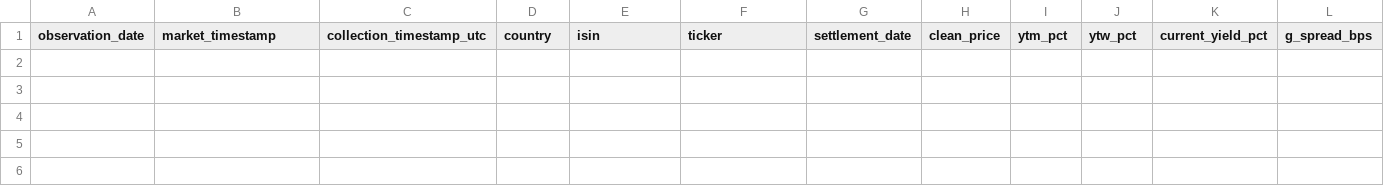
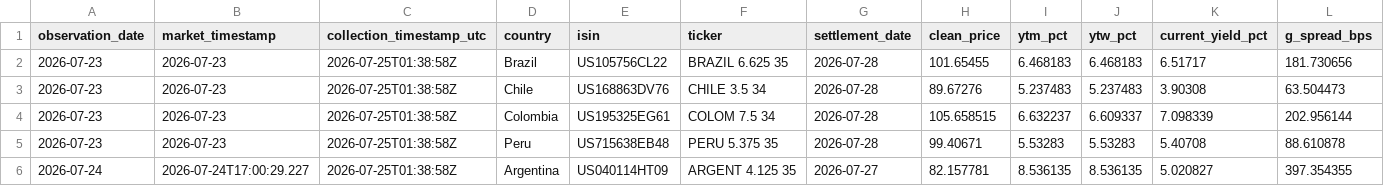
Before and after one commit to nicoortuno/south-american-sovereign-bond-tracker, a CSV file: data/bondterminal_daily.csv, drawn as a sheet; only a part is shown; rows hold the shown columns only; the diff names each change by its address in the sheet, - before the commit and + after, or states it on an @@ line.

```diff
--- a/data/bondterminal_daily.csv
+++ b/data/bondterminal_daily.csv
+row 2: 2026-07-23 | 2026-07-23 | 2026-07-25T01:38:58Z | Brazil | US105756CL22 | BRAZIL 6.625 35 | 2026-07-28 | 101.65455 | 6.468183 | 6.468183 | 6.51717 | 181.730656
+row 3: 2026-07-23 | 2026-07-23 | 2026-07-25T01:38:58Z | Chile | US168863DV76 | CHILE 3.5 34 | 2026-07-28 | 89.67276 | 5.237483 | 5.237483 | 3.90308 | 63.504473
+row 4: 2026-07-23 | 2026-07-23 | 2026-07-25T01:38:58Z | Colombia | US195325EG61 | COLOM 7.5 34 | 2026-07-28 | 105.658515 | 6.632237 | 6.609337 | 7.098339 | 202.956144
+row 5: 2026-07-23 | 2026-07-23 | 2026-07-25T01:38:58Z | Peru | US715638EB48 | PERU 5.375 35 | 2026-07-28 | 99.40671 | 5.53283 | 5.53283 | 5.40708 | 88.610878
+row 6: 2026-07-24 | 2026-07-24T17:00:29.227 | 2026-07-25T01:38:58Z | Argentina | US040114HT09 | ARGENT 4.125 35 | 2026-07-27 | 82.157781 | 8.536135 | 8.536135 | 5.020827 | 397.354355
```
